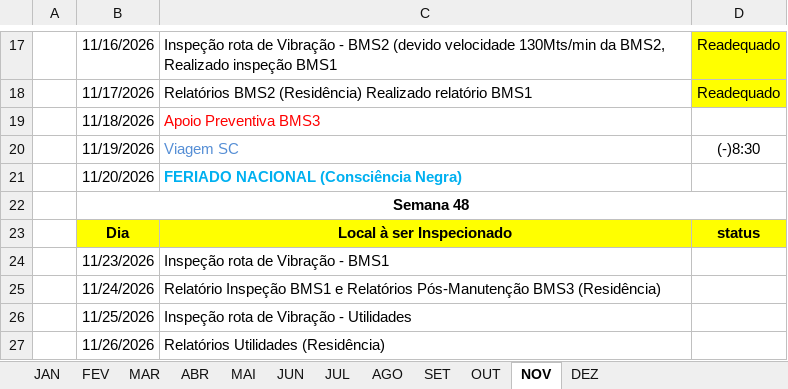
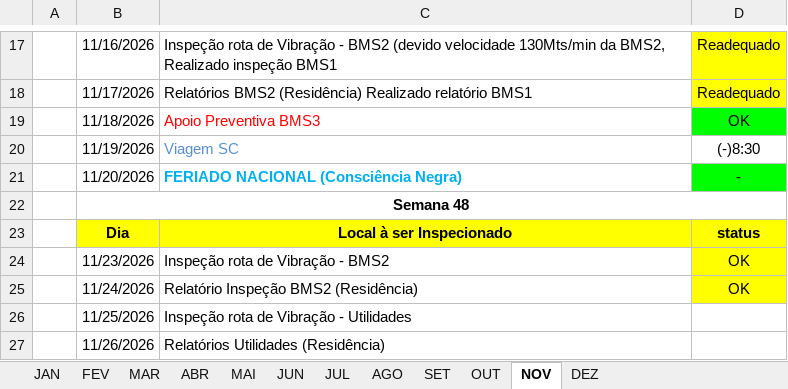
Before and after one commit to agnaldoantunessilva-svg/srpreditiva, an Excel workbook: Cronograma Preditiva Innova.xlsx, sheet NOV, drawn as a sheet; only a part is shown, gaps mark what is left out; values as stored, in another font and other column widths than the file's, no borders; removed rows and columns are numbered as before the commit, all else as after; the diff names each change by its address in the sheet, - before the commit and + after, or states it on an @@ line.

```diff
--- a/Cronograma Preditiva Innova.xlsx (sheet NOV)
+++ b/Cronograma Preditiva Innova.xlsx (sheet NOV)
-D19: (empty)
+D19: OK
-D19 fill: none
+D19 fill: #00FF00
-D21: (empty)
+D21: -
-D21 fill: none
+D21 fill: #00FF00
-C24: Inspeção rota de Vibração - BMS1
+C24: Inspeção rota de Vibração - BMS2
-D24: (empty)
+D24: OK
-D24 fill: none
+D24 fill: #FFFF00
-row 25:  | 11/24/2026 | Relatório Inspeção BMS1 e Relatórios Pós-Manutenção BMS3 (Residência)
+row 25:  | 11/24/2026 | Relatório Inspeção BMS2 (Residência) | OK
```
Also changed, not shown: sheet DEZ, 1 other file.
